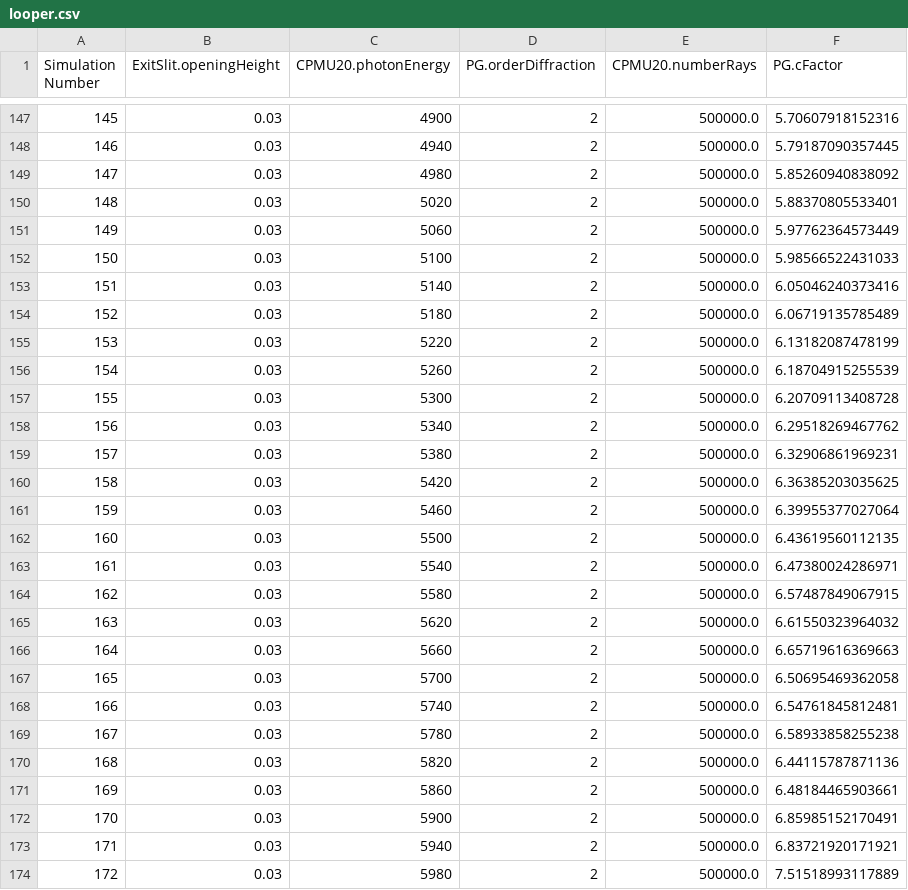
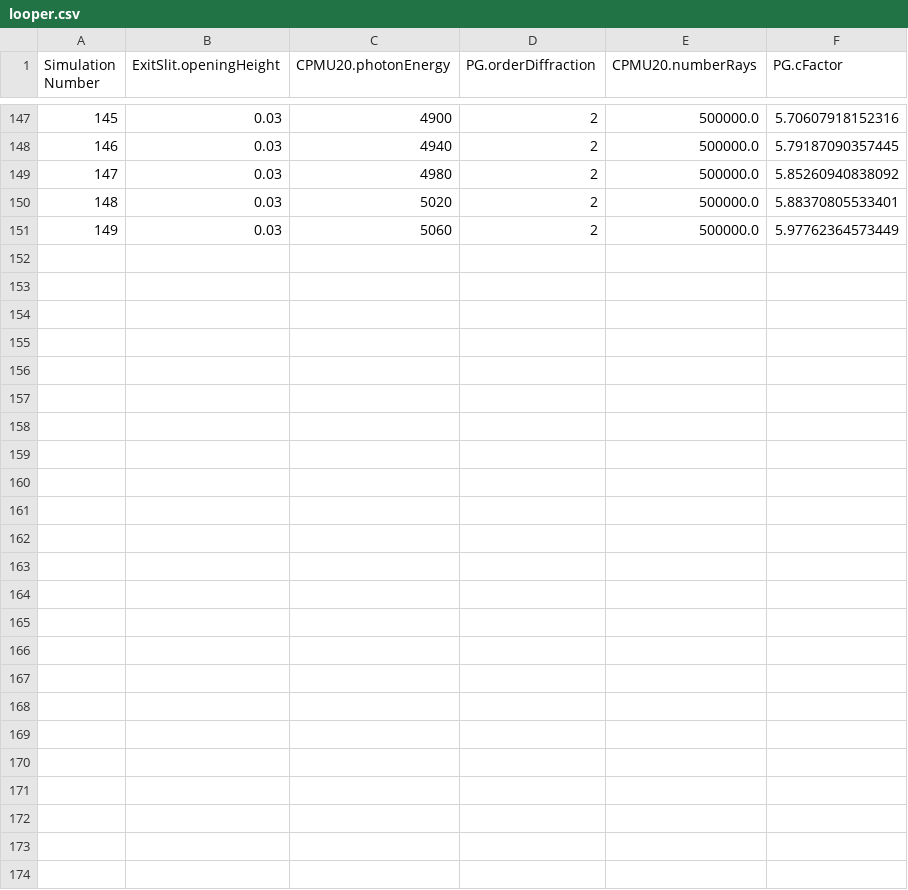
Before and after one commit to simonevadi/SoTeXs, a CSV file: simulation/11/RAYPy_Simulation_2400_07/looper.csv, drawn as a sheet; only a part is shown, gaps mark what is left out; the diff names each change by its address in the sheet, - before the commit and + after, or states it on an @@ line.

Commit message:
simulation

```diff
--- a/simulation/11/RAYPy_Simulation_2400_07/looper.csv
+++ b/simulation/11/RAYPy_Simulation_2400_07/looper.csv
-row 152: 150 | 0.03 | 5100 | 2 | 500000.0 | 5.98566522431033
-row 153: 151 | 0.03 | 5140 | 2 | 500000.0 | 6.05046240373416
-row 154: 152 | 0.03 | 5180 | 2 | 500000.0 | 6.06719135785489
-row 155: 153 | 0.03 | 5220 | 2 | 500000.0 | 6.13182087478199
-row 156: 154 | 0.03 | 5260 | 2 | 500000.0 | 6.18704915255539
-row 157: 155 | 0.03 | 5300 | 2 | 500000.0 | 6.20709113408728
-row 158: 156 | 0.03 | 5340 | 2 | 500000.0 | 6.29518269467762
-row 159: 157 | 0.03 | 5380 | 2 | 500000.0 | 6.32906861969231
-row 160: 158 | 0.03 | 5420 | 2 | 500000.0 | 6.36385203035625
-row 161: 159 | 0.03 | 5460 | 2 | 500000.0 | 6.39955377027064
-row 162: 160 | 0.03 | 5500 | 2 | 500000.0 | 6.43619560112135
-row 163: 161 | 0.03 | 5540 | 2 | 500000.0 | 6.47380024286971
-row 164: 162 | 0.03 | 5580 | 2 | 500000.0 | 6.57487849067915
-row 165: 163 | 0.03 | 5620 | 2 | 500000.0 | 6.61550323964032
-row 166: 164 | 0.03 | 5660 | 2 | 500000.0 | 6.65719616369663
-row 167: 165 | 0.03 | 5700 | 2 | 500000.0 | 6.50695469362058
-row 168: 166 | 0.03 | 5740 | 2 | 500000.0 | 6.54761845812481
-row 169: 167 | 0.03 | 5780 | 2 | 500000.0 | 6.58933858255238
-row 170: 168 | 0.03 | 5820 | 2 | 500000.0 | 6.44115787871136
-row 171: 169 | 0.03 | 5860 | 2 | 500000.0 | 6.48184465903661
-row 172: 170 | 0.03 | 5900 | 2 | 500000.0 | 6.85985152170491
-row 173: 171 | 0.03 | 5940 | 2 | 500000.0 | 6.83721920171921
-row 174: 172 | 0.03 | 5980 | 2 | 500000.0 | 7.51518993117889
```
Also changed, not shown: 6 other files.
